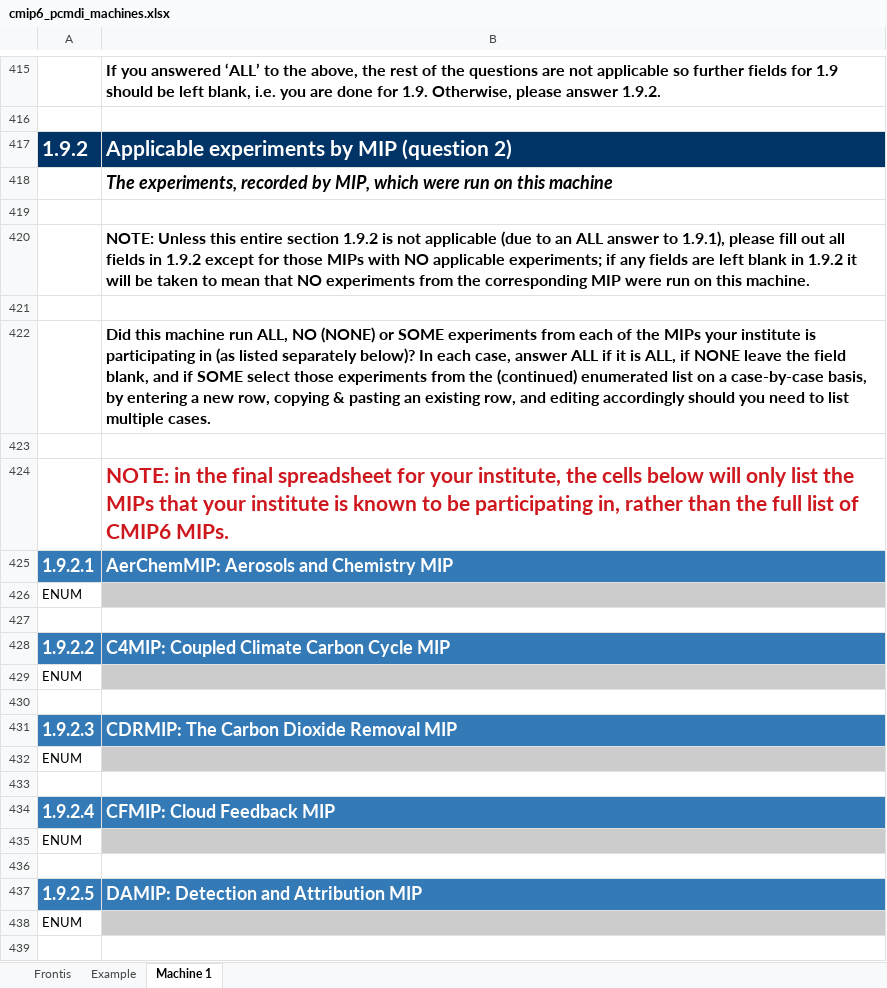
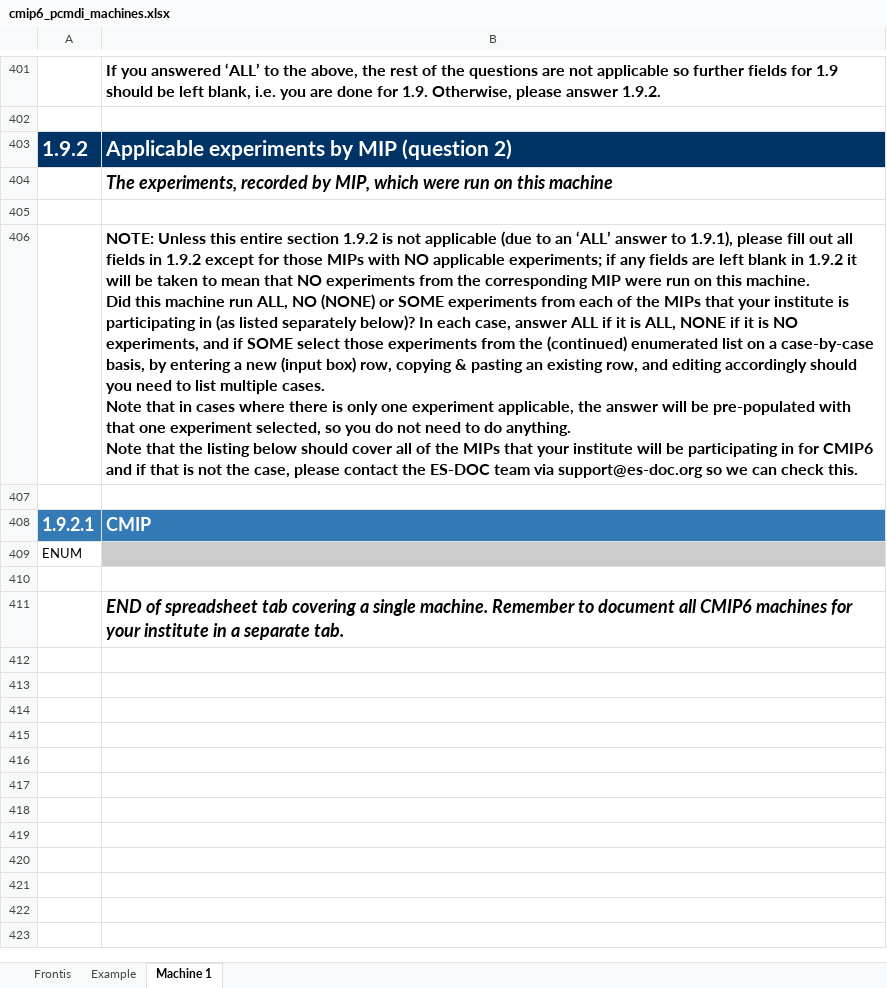
Before and after one commit to ES-DOC-INSTITUTIONAL/pcmdi, an Excel workbook: cmip6/machines/cmip6_pcmdi_machines.xlsx, sheet Machine 1, drawn as a sheet; only a part is shown, gaps mark what is left out; values as stored, in another font and other column widths than the file's, no borders; removed rows and columns are numbered as before the commit, all else as after; ↵ is a line break in a cell; the diff covers the shown part only; the diff names each change by its address in the sheet, - before the commit and + after, or states it on an @@ line.

Commit message:
1. Initialise final machines spreadsheet

```diff
--- a/cmip6/machines/cmip6_pcmdi_machines.xlsx (sheet Machine 1)
+++ b/cmip6/machines/cmip6_pcmdi_machines.xlsx (sheet Machine 1)
-B406: …to an ALL answer to 1.9.1), please fill out all fields in 1.9.2 except for those MIPs with NO applicable experiments; if any fields are left blank in 1.9.2 it will be taken to mean that NO experiments from the corresponding MIP were run on this machine.
+B406: …to an ‘ALL’ answer to 1.9.1), please fill out all fields in 1.9.2 except for those MIPs with NO applicable experiments; if any fields are left blank in 1.9.2 it will be taken to mean that NO experiments from the corresponding MIP were run on this machine. ↵ Did this machine run ALL, NO (NONE) or SOME experiments from each of the MIPs that your institute is participating in (as listed separately below)? In each case, answer ALL if it is ALL, NONE if it is NO experiments, and if SOME select those experiments from the (continued) enumerated list on a case-by-case basis, by entering a new (input box) row, copying & pasting an existing row, and editing accordingly should you need to list multiple cases. ↵ Note that in cases where there is only one experiment applicable, the answer will be pre-populated with that one experiment selected, so you do not need to do anything. ↵ Note that the listing below should cover all of the MIPs that your institute will be participating in for CMIP6 and if that is not the case, please contact the ES-DOC team via support@es-doc.org so we can check this.
-row 422:  | Did this machine run ALL, NO (NONE) or SOME experiments from each of the MIPs your institute is participating in (as listed separately below)? In each case, answer ALL if it is ALL, if NONE leave the field blank, and if SOME select those experiments from the (continued) enumerated list on a case-by-case basis, by entering a new row, copying & pasting an existing row, and editing accordingly should you need to list multiple cases.
-row 423: (empty)
-row 424:  | NOTE: in the final spreadsheet for your institute, the cells below will only list the MIPs that your institute is known to be participating in, rather than the full list of CMIP6 MIPs.
-B408: AerChemMIP: Aerosols and Chemistry MIP
+B408: CMIP
-row 428: 1.9.2.2 | C4MIP: Coupled Climate Carbon Cycle MIP
-row 429: ENUM
-B411: (empty)
+B411: END of spreadsheet tab covering a single machine. Remember to document all CMIP6 machines for your institute in a separate tab.
-row 431: 1.9.2.3 | CDRMIP: The Carbon Dioxide Removal MIP
-row 432: ENUM
-row 433: (empty)
-row 434: 1.9.2.4 | CFMIP: Cloud Feedback MIP
-row 435: ENUM
-row 436: (empty)
-row 437: 1.9.2.5 | DAMIP: Detection and Attribution MIP
-row 438: ENUM
-row 439: (empty)
```
Also changed, not shown: 61 removed rows, 4 edited cells and cell formats elsewhere in this sheet, sheet Example, sheet Frontis.
